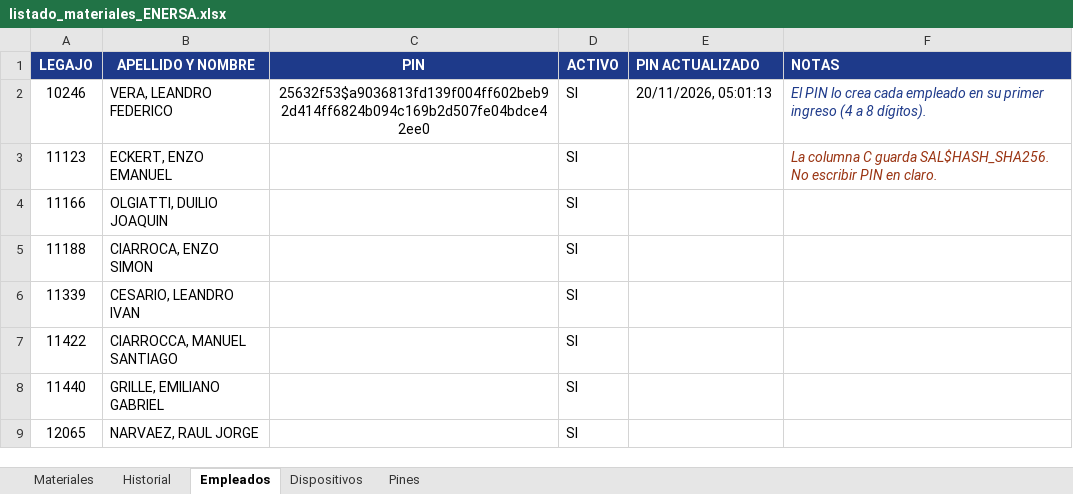
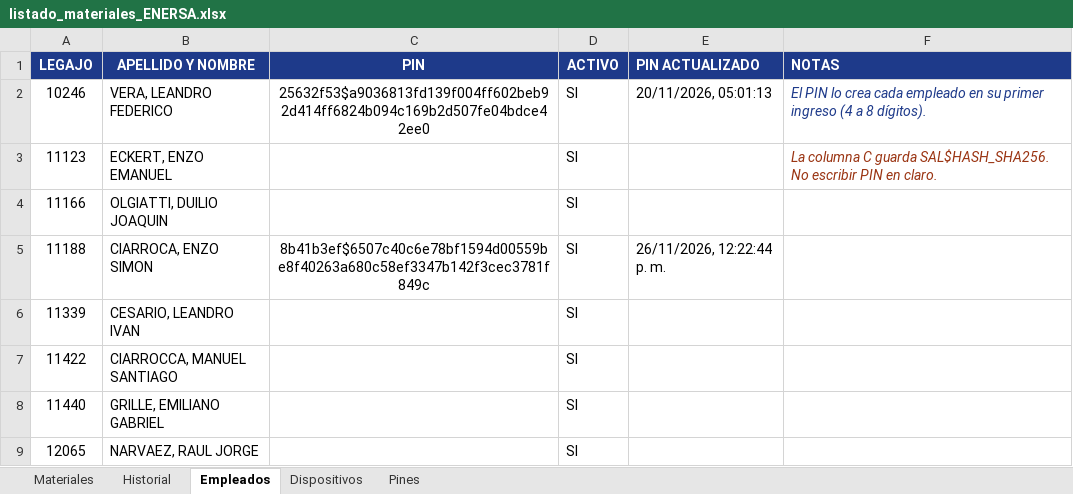
Before and after one commit to LEAVERA77/MaterialesNoMatriculados, an Excel workbook: listado_materiales_ENERSA.xlsx, sheet Empleados, drawn as a sheet; only a part is shown; values as stored, in another font and other column widths than the file's, no borders; the diff names each change by its address in the sheet, - before the commit and + after, or states it on an @@ line.

```diff
--- a/listado_materiales_ENERSA.xlsx (sheet Empleados)
+++ b/listado_materiales_ENERSA.xlsx (sheet Empleados)
-C5 (PIN): (empty)
+C5 (PIN): 8b41b3ef$6507c40c6e78bf1594d00559be8f40263a680c58ef3347b142f3cec3781f849c
-E5 (PIN ACTUALIZADO): (empty)
+E5 (PIN ACTUALIZADO): 26/11/2026, 12:22:44 p. m.
```
Also changed, not shown: sheet Pines.
